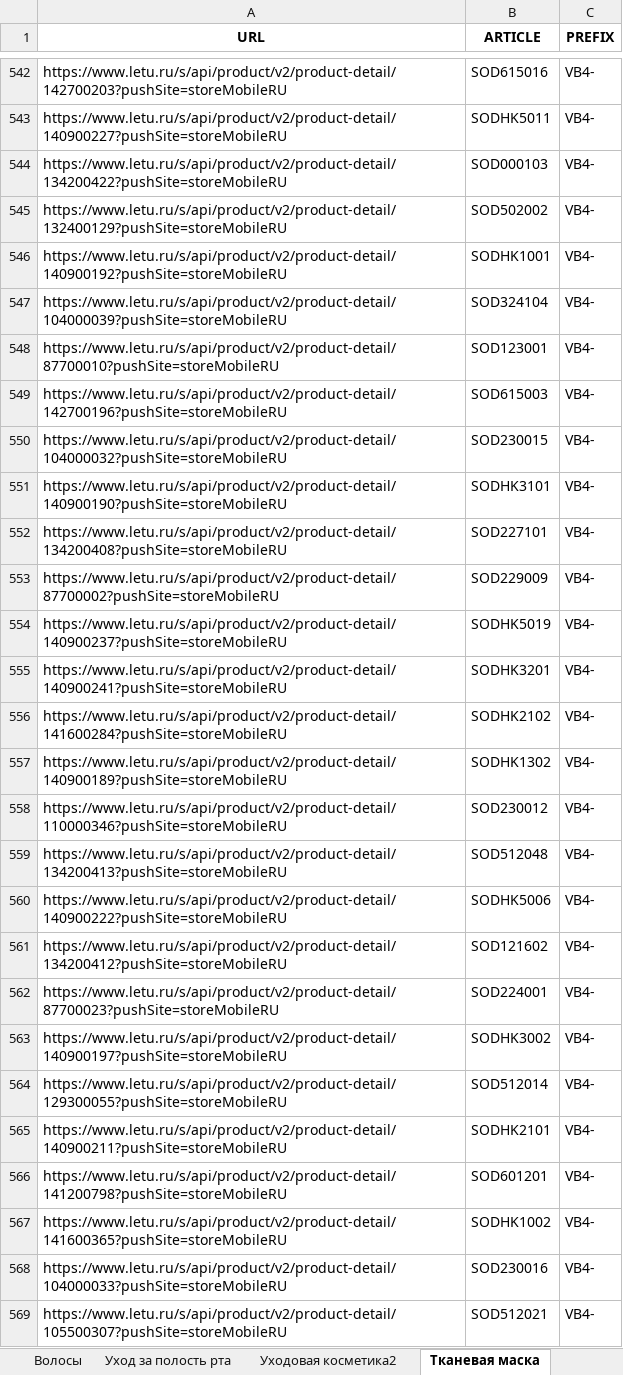
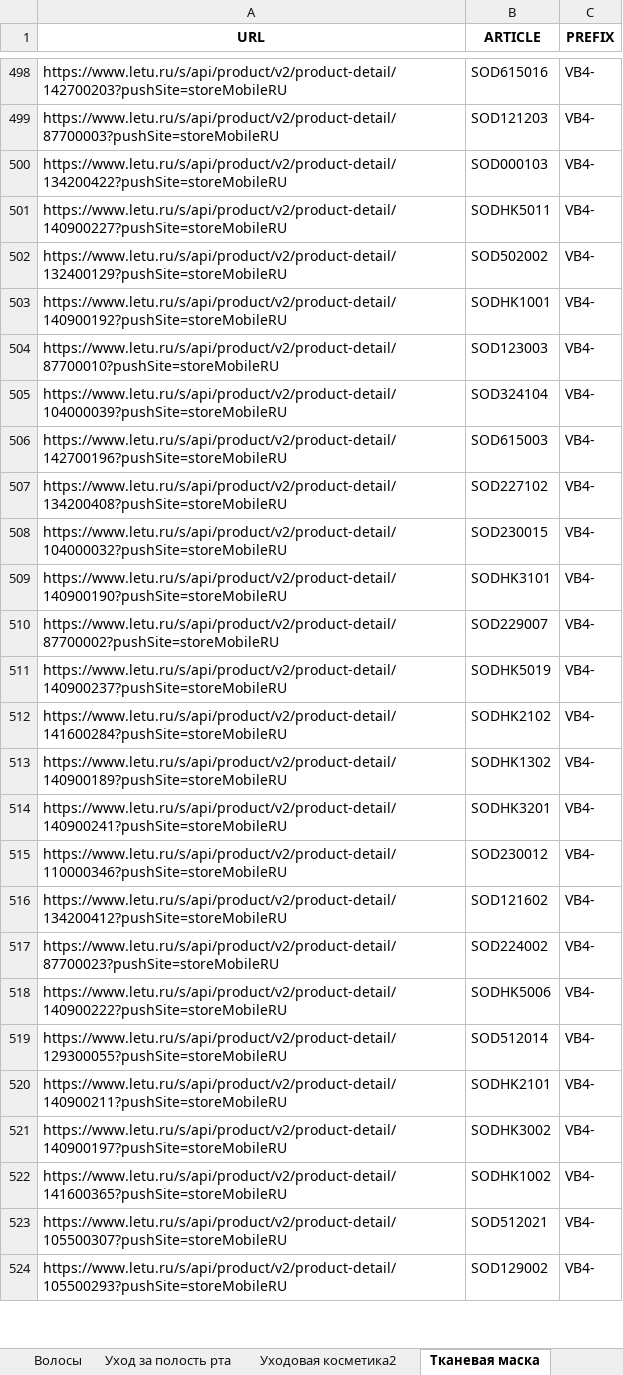
Before and after one commit to sekabeka/letuu, an Excel workbook: products2.xlsx, sheet Тканевая маска, drawn as a sheet; only a part is shown, gaps mark what is left out; the shorter side is filled out with more unchanged rows; values as stored, in another font and other column widths than the file's, no borders; removed rows and columns are numbered as before the commit, all else as after; the diff covers the shown part only; the diff names each change by its address in the sheet, - before the commit and + after, or states it on an @@ line.

```diff
--- a/products2.xlsx (sheet Тканевая маска)
+++ b/products2.xlsx (sheet Тканевая маска)
-A499 (URL): https://www.letu.ru/s/api/product/v2/product-detail/140900227?pushSite=storeMobileRU
+A499 (URL): https://www.letu.ru/s/api/product/v2/product-detail/87700003?pushSite=storeMobileRU
-B499 (ARTICLE): SODHK5011
+B499 (ARTICLE): SOD121203
+row 501: https://www.letu.ru/s/api/product/v2/product-detail/140900227?pushSite=storeMobileRU | SODHK5011 | VB4-
+row 504: https://www.letu.ru/s/api/product/v2/product-detail/87700010?pushSite=storeMobileRU | SOD123003 | VB4-
-row 548: https://www.letu.ru/s/api/product/v2/product-detail/87700010?pushSite=storeMobileRU | SOD123001 | VB4-
+row 507: https://www.letu.ru/s/api/product/v2/product-detail/134200408?pushSite=storeMobileRU | SOD227102 | VB4-
-row 552: https://www.letu.ru/s/api/product/v2/product-detail/134200408?pushSite=storeMobileRU | SOD227101 | VB4-
-B510 (ARTICLE): SOD229009
+B510 (ARTICLE): SOD229007
@@ row 555 moved to row 514: https://www.letu.ru/s/api/product/v2/pro… @@
-row 559: https://www.letu.ru/s/api/product/v2/product-detail/134200413?pushSite=storeMobileRU | SOD512048 | VB4-
-B517 (ARTICLE): SOD224001
+B517 (ARTICLE): SOD224002
-row 563: https://www.letu.ru/s/api/product/v2/product-detail/140900197?pushSite=storeMobileRU | SODHK3002 | VB4-
@@ row 560 moved to row 518: https://www.letu.ru/s/api/product/v2/pro… @@
-A521 (URL): https://www.letu.ru/s/api/product/v2/product-detail/141200798?pushSite=storeMobileRU
+A521 (URL): https://www.letu.ru/s/api/product/v2/product-detail/140900197?pushSite=storeMobileRU
-B521 (ARTICLE): SOD601201
+B521 (ARTICLE): SODHK3002
-row 568: https://www.letu.ru/s/api/product/v2/product-detail/104000033?pushSite=storeMobileRU | SOD230016 | VB4-
```
Also changed, not shown: 35 added rows, 244 removed rows, 539 moved rows and 158 edited cells elsewhere in this sheet, sheet 2 link, sheet Новые бренды, sheet Ароматы для дома, sheet Личная гигиена, sheet Волосы, sheet Уходовая косметика2, 3 more sheets, other sheet tabs, 1 other file.
